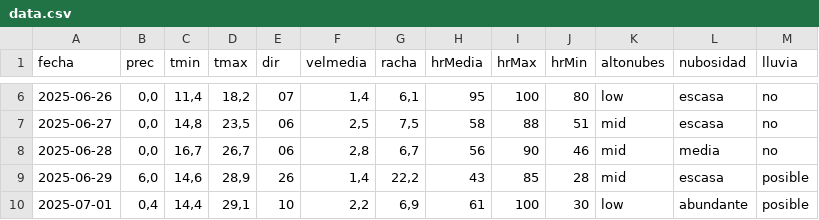
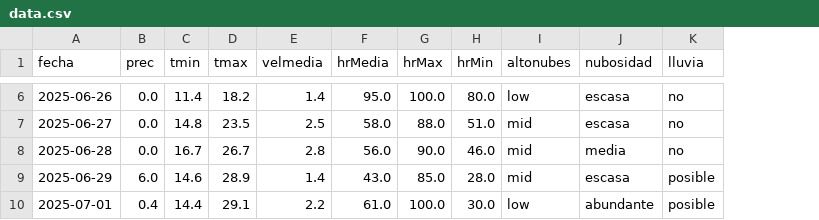
Before and after one commit to jorge-ruizl-um-es/fog-prediction, a CSV file: data/processed/data.csv, drawn as a sheet; only a part is shown, gaps mark what is left out; removed rows and columns are numbered as before the commit, all else as after; the diff covers the shown part only; the diff names each change by its address in the sheet, - before the commit and + after, or states it on an @@ line.

```diff
--- a/data/processed/data.csv
+++ b/data/processed/data.csv
-column E (dir), rows 6-10: 07 | 06 | 06 | 26 | 10
-column G (racha), rows 6-10: 6,1 | 7,5 | 6,7 | 22,2 | 6,9
-B6:B8 (prec): 0,0
+B6:B8 (prec): 0.0
-C6 (tmin): 11,4
+C6 (tmin): 11.4
-D6 (tmax): 18,2
+D6 (tmax): 18.2
-E6 (velmedia): 1,4
+E6 (velmedia): 1.4
-F6 (hrMedia): 95
+F6 (hrMedia): 95.0
-G6 (hrMax): 100
+G6 (hrMax): 100.0
-H6 (hrMin): 80
+H6 (hrMin): 80.0
-C7 (tmin): 14,8
+C7 (tmin): 14.8
-D7 (tmax): 23,5
+D7 (tmax): 23.5
-E7 (velmedia): 2,5
+E7 (velmedia): 2.5
-F7 (hrMedia): 58
+F7 (hrMedia): 58.0
-G7 (hrMax): 88
+G7 (hrMax): 88.0
-H7 (hrMin): 51
+H7 (hrMin): 51.0
-C8 (tmin): 16,7
+C8 (tmin): 16.7
-D8 (tmax): 26,7
+D8 (tmax): 26.7
-E8 (velmedia): 2,8
+E8 (velmedia): 2.8
-F8 (hrMedia): 56
+F8 (hrMedia): 56.0
-G8 (hrMax): 90
+G8 (hrMax): 90.0
-H8 (hrMin): 46
+H8 (hrMin): 46.0
-B9 (prec): 6,0
+B9 (prec): 6.0
-C9 (tmin): 14,6
+C9 (tmin): 14.6
-D9 (tmax): 28,9
+D9 (tmax): 28.9
-E9 (velmedia): 1,4
+E9 (velmedia): 1.4
-F9 (hrMedia): 43
+F9 (hrMedia): 43.0
-G9 (hrMax): 85
+G9 (hrMax): 85.0
-H9 (hrMin): 28
+H9 (hrMin): 28.0
-B10 (prec): 0,4
+B10 (prec): 0.4
-C10 (tmin): 14,4
+C10 (tmin): 14.4
-D10 (tmax): 29,1
+D10 (tmax): 29.1
-E10 (velmedia): 2,2
+E10 (velmedia): 2.2
-F10 (hrMedia): 61
+F10 (hrMedia): 61.0
-G10 (hrMax): 100
+G10 (hrMax): 100.0
-H10 (hrMin): 30
+H10 (hrMin): 30.0
```
Also changed, not shown: 77 edited cells elsewhere in this file, data/processed/data_sin_etiquetar.csv, 2 other files.
